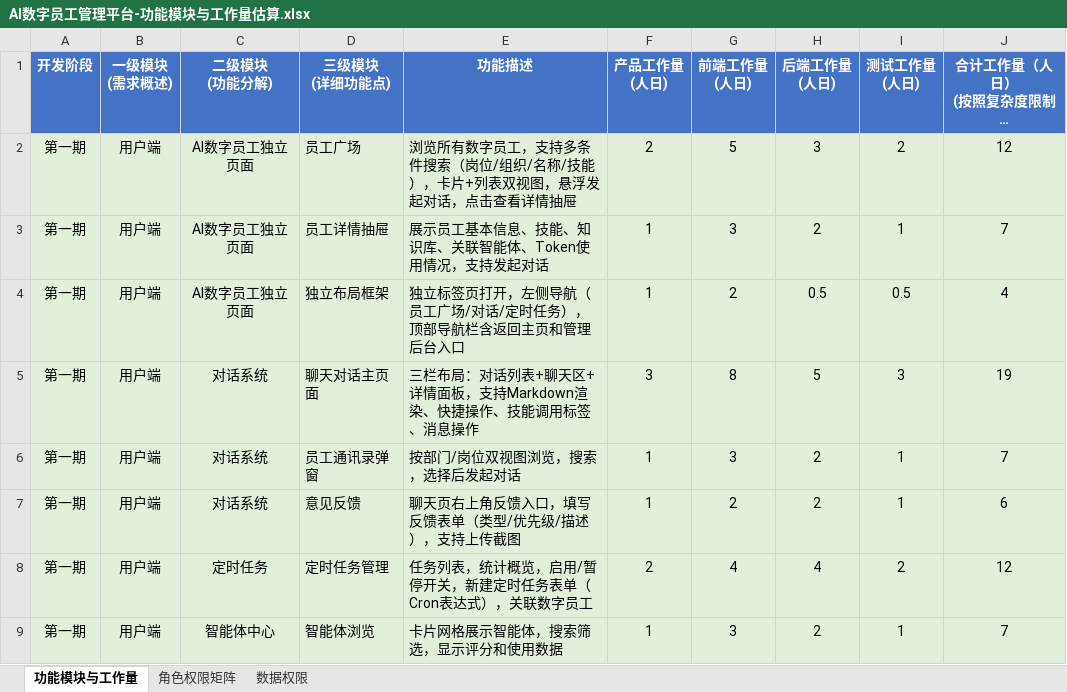
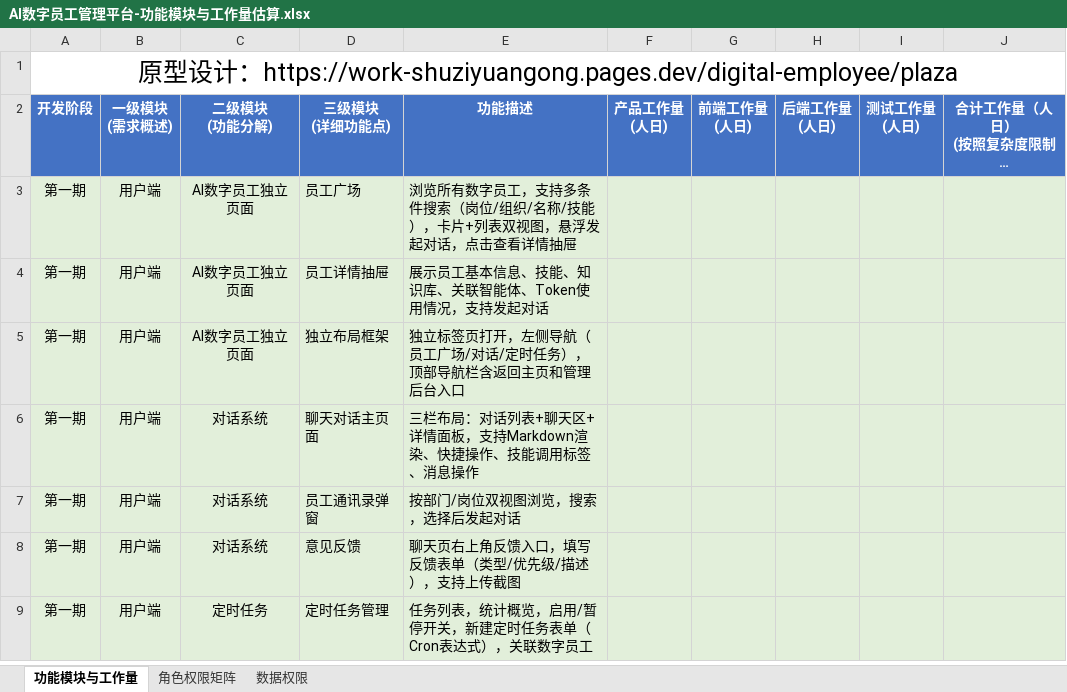
Before and after one commit to teslaspacex2021/work-shuziyuangong, an Excel workbook: AI数字员工管理平台-功能模块与工作量估算.xlsx, sheet 功能模块与工作量, drawn as a sheet; only a part is shown; long unchanged cells end in …; values as stored, in another font and other column widths than the file's, no borders; removed rows and columns are numbered as before the commit, all else as after; the diff covers the shown part only; the diff names each change by its address in the sheet, - before the commit and + after, or states it on an @@ line.

```diff
--- a/AI数字员工管理平台-功能模块与工作量估算.xlsx (sheet 功能模块与工作量)
+++ b/AI数字员工管理平台-功能模块与工作量估算.xlsx (sheet 功能模块与工作量)
+row 1: 原型设计：https://work-shuziyuangong.pages.dev/digital-employee/plaza
-F3 (产品工作量 (人日)): 2
+F3 (产品工作量 (人日)): (empty)
-G3 (前端工作量 (人日)): 5
+G3 (前端工作量 (人日)): (empty)
-H3 (后端工作量 (人日)): 3
+H3 (后端工作量 (人日)): (empty)
-I3 (测试工作量 (人日)): 2
+I3 (测试工作量 (人日)): (empty)
-J3: 12
+J3: (empty)
-F4:F5 (产品工作量 (人日)): 1
+F4:F5 (产品工作量 (人日)): (empty)
-G4 (前端工作量 (人日)): 3
+G4 (前端工作量 (人日)): (empty)
-H4 (后端工作量 (人日)): 2
+H4 (后端工作量 (人日)): (empty)
-I4 (测试工作量 (人日)): 1
+I4 (测试工作量 (人日)): (empty)
-J4: 7
+J4: (empty)
-G5 (前端工作量 (人日)): 2
+G5 (前端工作量 (人日)): (empty)
-H5 (后端工作量 (人日)): 0.5
+H5 (后端工作量 (人日)): (empty)
-I5 (测试工作量 (人日)): 0.5
+I5 (测试工作量 (人日)): (empty)
-J5: 4
+J5: (empty)
-F6 (产品工作量 (人日)): 3
+F6 (产品工作量 (人日)): (empty)
-G6 (前端工作量 (人日)): 8
+G6 (前端工作量 (人日)): (empty)
-H6 (后端工作量 (人日)): 5
+H6 (后端工作量 (人日)): (empty)
-I6 (测试工作量 (人日)): 3
+I6 (测试工作量 (人日)): (empty)
-J6: 19
+J6: (empty)
-F7:F8 (产品工作量 (人日)): 1
+F7:F8 (产品工作量 (人日)): (empty)
-G7 (前端工作量 (人日)): 3
+G7 (前端工作量 (人日)): (empty)
-H7:H8 (后端工作量 (人日)): 2
+H7:H8 (后端工作量 (人日)): (empty)
-I7:I8 (测试工作量 (人日)): 1
+I7:I8 (测试工作量 (人日)): (empty)
-J7: 7
+J7: (empty)
-G8 (前端工作量 (人日)): 2
+G8 (前端工作量 (人日)): (empty)
-J8: 6
+J8: (empty)
-F9 (产品工作量 (人日)): 2
+F9 (产品工作量 (人日)): (empty)
-G9 (前端工作量 (人日)): 4
+G9 (前端工作量 (人日)): (empty)
-H9 (后端工作量 (人日)): 4
+H9 (后端工作量 (人日)): (empty)
-I9 (测试工作量 (人日)): 2
+I9 (测试工作量 (人日)): (empty)
-J9: 12
+J9: (empty)
-row 9: 第一期 | 用户端 | 智能体中心 | 智能体浏览 | 卡片网格展示智能体，搜索筛选，显示评分和使用数据 | 1 | 3 | 2 | 1 | 7
```
Also changed, not shown: 5 added rows, 16 removed rows, 104 edited cells and cell formats elsewhere in this sheet, sheet 角色权限矩阵, sheet 数据权限, 4 other files.
